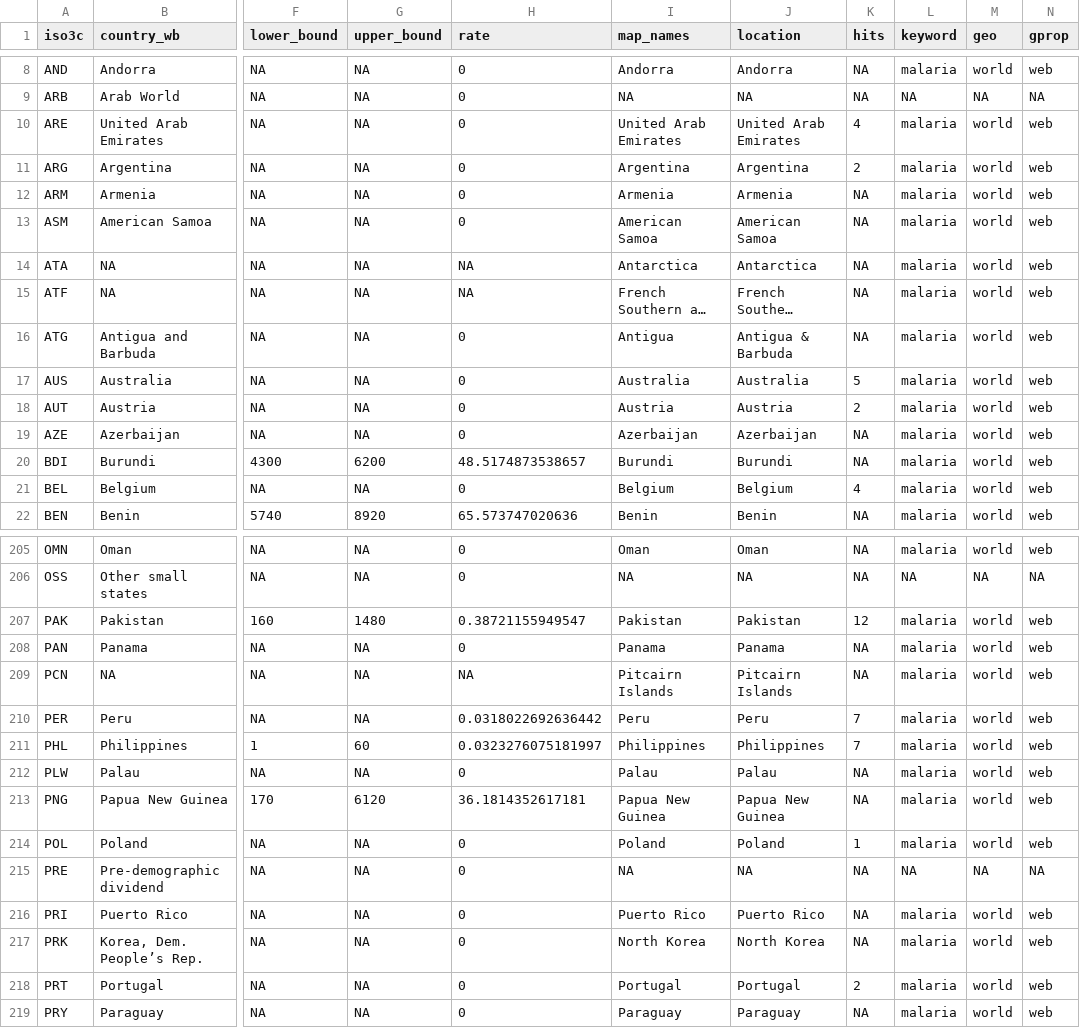
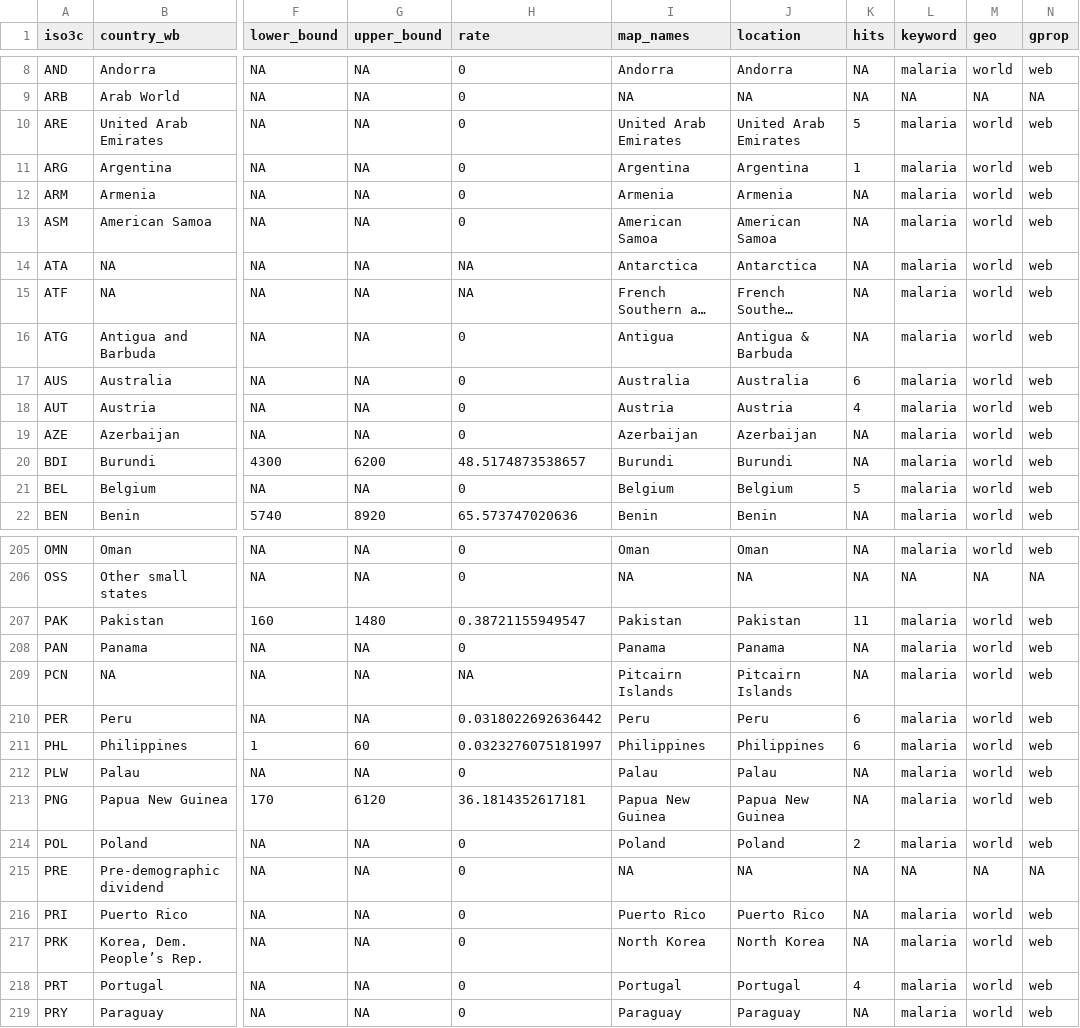
Before and after one commit to CJFariss/Human-Rights-Search, a CSV file: Data_output/Google_search_malaria_english2022-04-26.csv, drawn as a sheet; only a part is shown, gaps mark what is left out; long unchanged cells end in …; the diff covers the shown part only; the diff names each change by its address in the sheet, - before the commit and + after, or states it on an @@ line.

```diff
--- a/Data_output/Google_search_malaria_english2022-04-26.csv
+++ b/Data_output/Google_search_malaria_english2022-04-26.csv
-K10 (hits): 4
+K10 (hits): 5
-K11 (hits): 2
+K11 (hits): 1
-K17 (hits): 5
+K17 (hits): 6
-K18 (hits): 2
+K18 (hits): 4
-K21 (hits): 4
+K21 (hits): 5
-K207 (hits): 12
+K207 (hits): 11
-K210:K211 (hits): 7
+K210:K211 (hits): 6
-K214 (hits): 1
+K214 (hits): 2
-K218 (hits): 2
+K218 (hits): 4
```
Also changed, not shown: 32 moved rows and 39 edited cells elsewhere in this file, Data_output/Google_search_malaria_french2022-04-26.csv, Data_output/Google_search_malaria_portugese2022-04-26.csv, 11 other files.
